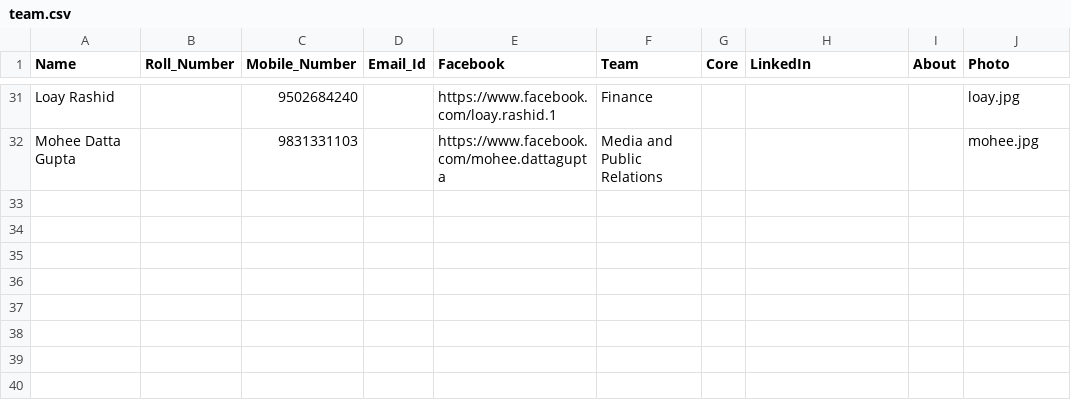
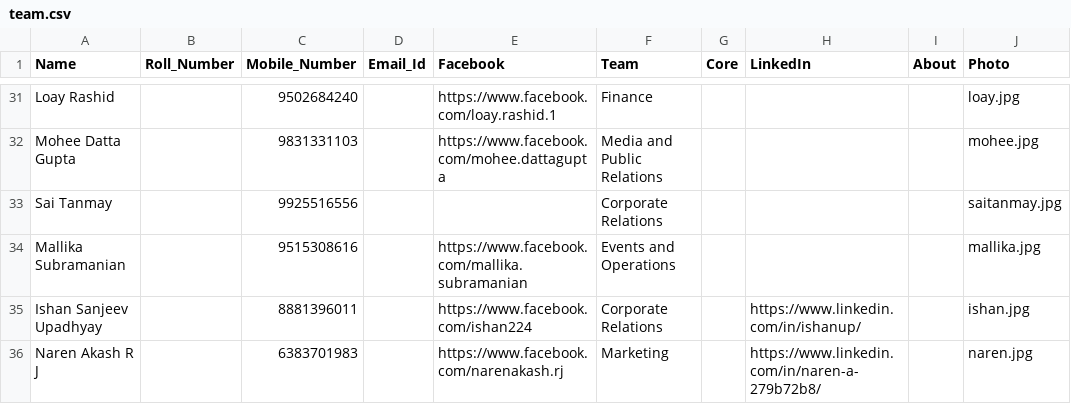
Before and after one commit to IIIT-ECell/website, a CSV file: _data/team.csv, drawn as a sheet; only a part is shown, gaps mark what is left out.

```diff
--- a/_data/team.csv
+++ b/_data/team.csv
@@ -32 +32,5 @@ Loay Rashid,,9502684240,,https://www.facebook.com/loay.rashid.1,Finance,,,,loay.
 Mohee Datta Gupta,,9831331103,,https://www.facebook.com/mohee.dattagupta,Media and Public Relations,,,,mohee.jpg
+Sai Tanmay,,9925516556,,,Corporate Relations,,,,saitanmay.jpg,
+Mallika Subramanian,,9515308616,,https://www.facebook.com/mallika.subramanian,Events and Operations,,,,mallika.jpg
+Ishan Sanjeev Upadhyay,,8881396011,,https://www.facebook.com/ishan224,Corporate Relations,,https://www.linkedin.com/in/ishanup/,,ishan.jpg
+Naren Akash R J,,6383701983,,https://www.facebook.com/narenakash.rj,Marketing,,https://www.linkedin.com/in/naren-a-279b72b8/,,naren.jpg
```
Also changed, not shown: 4 other files.
